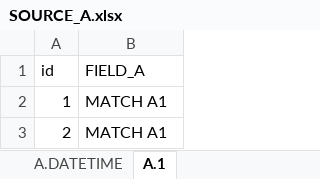
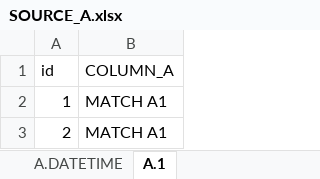
Before and after one commit to billalive/yarm, an Excel workbook: src/yarm/tests_data/test_validate_complete_config_valid/SOURCE_A.xlsx, sheet A.1, drawn as a sheet; values as stored, in another font and other column widths than the file's, no borders; the diff names each change by its address in the sheet, - before the commit and + after, or states it on an @@ line.

```diff
--- a/src/yarm/tests_data/test_validate_complete_config_valid/SOURCE_A.xlsx (sheet A.1)
+++ b/src/yarm/tests_data/test_validate_complete_config_valid/SOURCE_A.xlsx (sheet A.1)
-B1: FIELD_A
+B1: COLUMN_A
```
Also changed, not shown: 17 other files.
